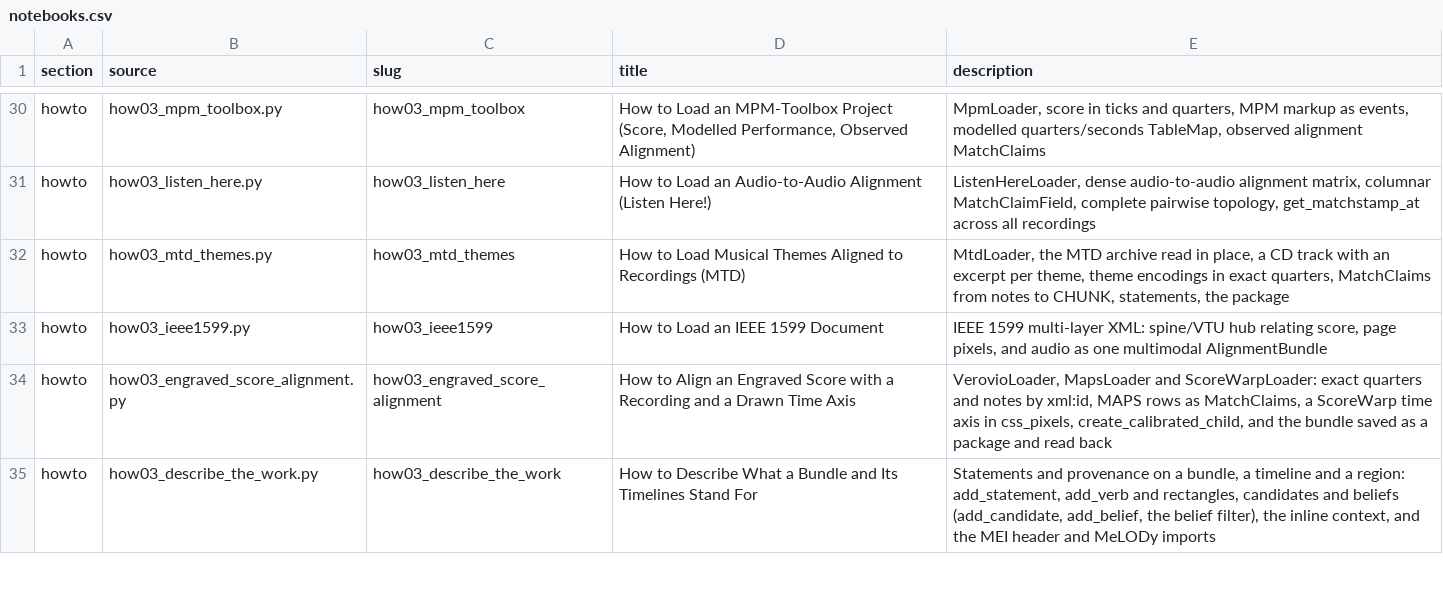
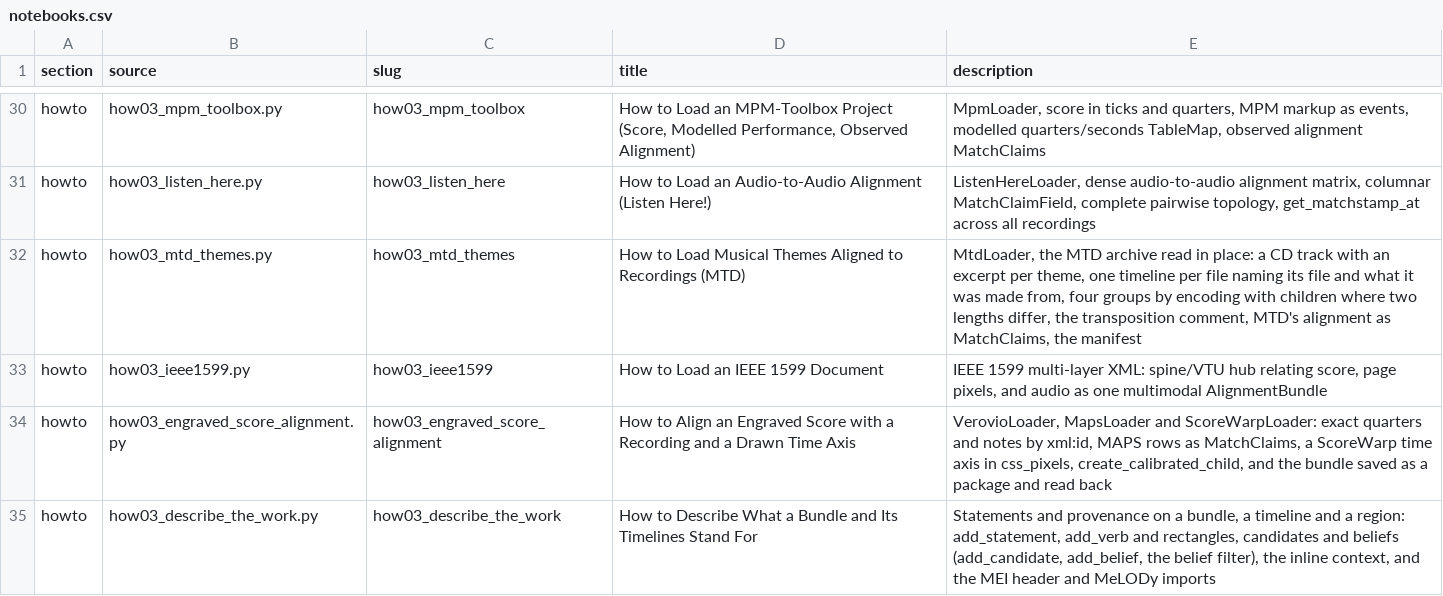
Before and after one commit to TimeToAlign/TimeToAlign, a CSV file: docs/page/notebooks.csv, drawn as a sheet; only a part is shown, gaps mark what is left out.

Commit message:
docs: how-to reads MTD themes as one timeline per file, grouped by encoding
The how-to follows what MtdLoader makes of a theme: the CD track with
its excerpts as children, the fourteen file timelines with their units,
lengths, files and the files they were made from, the four groups by
encoding and the children through which the longer of two members takes
part, the transposition comment on the excerpt, the alignment as
MatchClaims read from the loader, a matchstamp from a bundle of the
timelines and claims without the groups, track lengths given by the
caller, and the manifest written, validated and read back.

```diff
--- a/docs/page/notebooks.csv
+++ b/docs/page/notebooks.csv
@@ -31,3 +31,3 @@ howto,how03_mpm_toolbox.py,how03_mpm_toolbox,"How to Load an MPM-Toolbox Project
 howto,how03_listen_here.py,how03_listen_here,How to Load an Audio-to-Audio Alignment (Listen Here!),"ListenHereLoader, dense audio-to-audio alignment matrix, columnar MatchClaimField, complete pairwise topology, get_matchstamp_at across all recordings"
-howto,how03_mtd_themes.py,how03_mtd_themes,How to Load Musical Themes Aligned to Recordings (MTD),"MtdLoader, the MTD archive read in place, a CD track with an excerpt per theme, theme encodings in exact quarters, MatchClaims from notes to CHUNK, statements, the package"
+howto,how03_mtd_themes.py,how03_mtd_themes,How to Load Musical Themes Aligned to Recordings (MTD),"MtdLoader, the MTD archive read in place: a CD track with an excerpt per theme, one timeline per file naming its file and what it was made from, four groups by encoding with children where two lengths differ, the transposition comment, MTD's alignment as MatchClaims, the manifest"
 howto,how03_ieee1599.py,how03_ieee1599,How to Load an IEEE 1599 Document,"IEEE 1599 multi-layer XML: spine/VTU hub relating score, page pixels, and audio as one multimodal AlignmentBundle"
```
Also changed, not shown: 4 other files.
